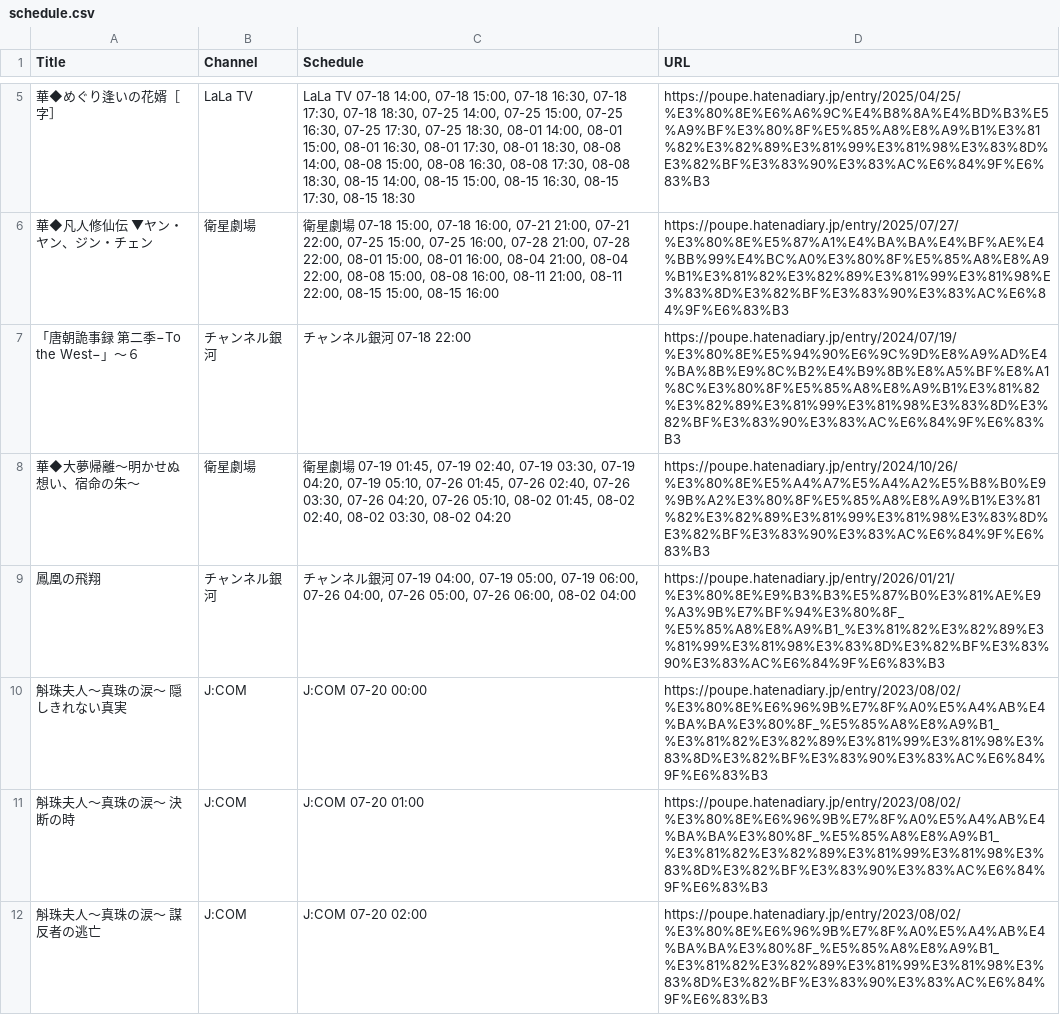
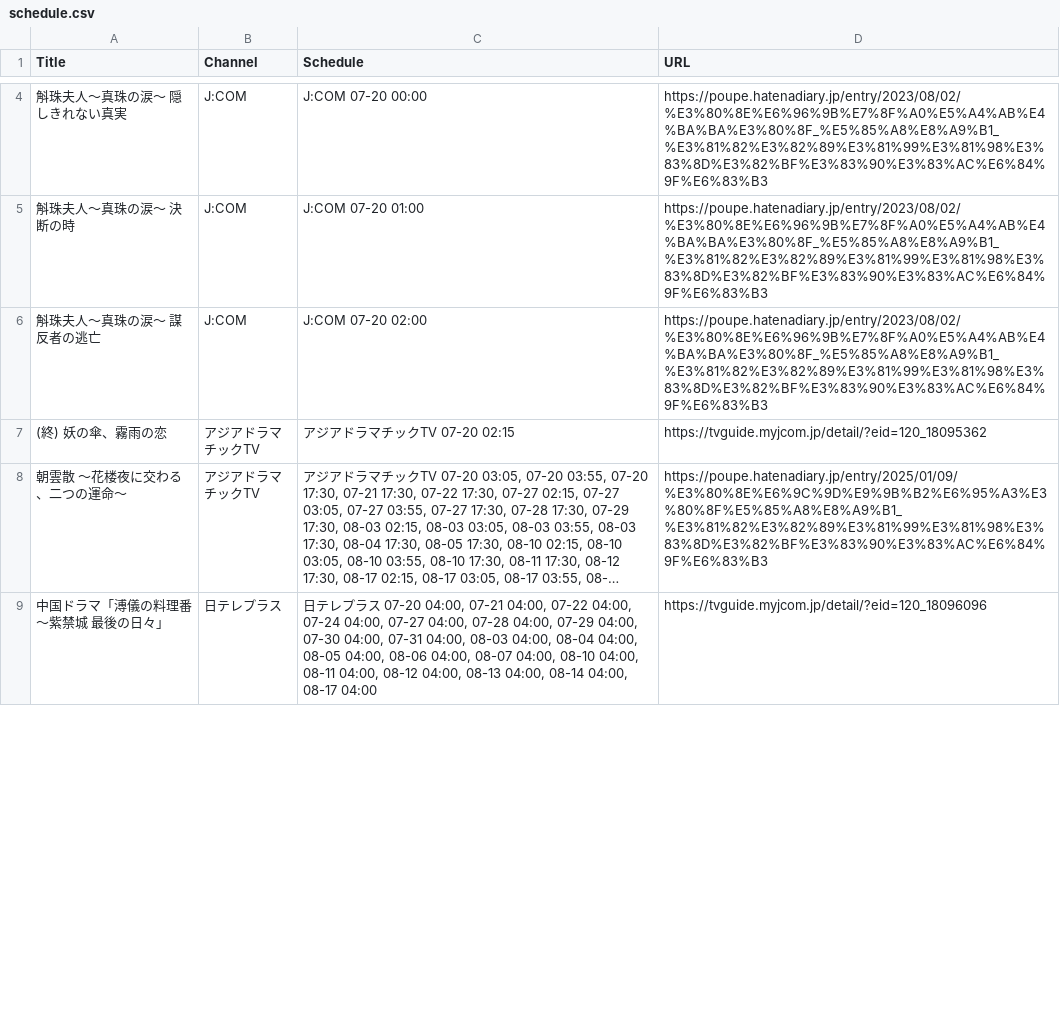
Before and after one commit to huazishanben7-afk/china-drama-app, a CSV file: public/data/schedule.csv, drawn as a sheet; only a part is shown, gaps mark what is left out; the shorter side is filled out with more unchanged rows; long unchanged cells end in …; removed rows and columns are numbered as before the commit, all else as after; the diff covers the shown part only; the diff names each change by its address in the sheet, - before the commit and + after, or states it on an @@ line.

```diff
--- a/public/data/schedule.csv
+++ b/public/data/schedule.csv
-row 5: 華◆めぐり逢いの花婿［字］ | LaLa TV | LaLa TV 07-18 14:00, 07-18 15:00, 07-18 16:30, 07-18 17:30, 07-18 18:30, 07-25 14:00, 07-25 15:00, 07-25 16:30, 07-25 17:30, 07-25 18:30, 08-01 14:00, 08-01 15:00, 08-01 16:30, 08-01 17:30, 08-01 18:30, 08-08 14:00, 08-08 15:00, 08-08 16:30, 08-08 17:30, 08-08 18:30, 08-15 14:00, 08-15 15:00, 08-15 16:30, 08-15 17:30, 08-15 18:30 | https://poupe.hatenadiary.jp/entry/2025/04/25/%E3%80%8E%E6%A6%9C%E4%B8%8A%E4%BD%B3%E5%A9%BF%E3%80%8F%E5%85%A8%E8%A9%B1%E3%81%82%E3%82%89%E3%81%99%E3%81%98%E3%83%8D%E3%82%BF%E3%83%90%E3%83%AC%E6%84%9F%E6%83%B3
-row 6: 華◆凡人修仙伝 ▼ヤン・ヤン、ジン・チェン | 衛星劇場 | 衛星劇場 07-18 15:00, 07-18 16:00, 07-21 21:00, 07-21 22:00, 07-25 15:00, 07-25 16:00, 07-28 21:00, 07-28 22:00, 08-01 15:00, 08-01 16:00, 08-04 21:00, 08-04 22:00, 08-08 15:00, 08-08 16:00, 08-11 21:00, 08-11 22:00, 08-15 15:00, 08-15 16:00 | https://poupe.hatenadiary.jp/entry/2025/07/27/%E3%80%8E%E5%87%A1%E4%BA%BA%E4%BF%AE%E4%BB%99%E4%BC%A0%E3%80%8F%E5%85%A8%E8%A9%B1%E3%81%82%E3%82%89%E3%81%99%E3%81%98%E3%83%8D%E3%82%BF%E3%83%90%E3%83%AC%E6%84%9F%E6%83%B3
-row 7: 「唐朝詭事録 第二季−To the West−」〜６ | チャンネル銀河 | チャンネル銀河 07-18 22:00 | https://poupe.hatenadiary.jp/entry/2024/07/19/%E3%80%8E%E5%94%90%E6%9C%9D%E8%A9%AD%E4%BA%8B%E9%8C%B2%E4%B9%8B%E8%A5%BF%E8%A1%8C%E3%80%8F%E5%85%A8%E8%A9%B1%E3%81%82%E3%82%89%E3%81%99%E3%81%98%E3%83%8D%E3%82%BF%E3%83%90%E3%83%AC%E6%84%9F%E6%83%B3
-row 8: 華◆大夢帰離〜明かせぬ想い、宿命の朱〜 | 衛星劇場 | 衛星劇場 07-19 01:45, 07-19 02:40, 07-19 03:30, 07-19 04:20, 07-19 05:10, 07-26 01:45, 07-26 02:40, 07-26 03:30, 07-26 04:20, 07-26 05:10, 08-02 01:45, 08-02 02:40, 08-02 03:30, 08-02 04:20 | https://poupe.hatenadiary.jp/entry/2024/10/26/%E3%80%8E%E5%A4%A7%E5%A4%A2%E5%B8%B0%E9%9B%A2%E3%80%8F%E5%85%A8%E8%A9%B1%E3%81%82%E3%82%89%E3%81%99%E3%81%98%E3%83%8D%E3%82%BF%E3%83%90%E3%83%AC%E6%84%9F%E6%83%B3
-row 9: 鳳凰の飛翔 | チャンネル銀河 | チャンネル銀河 07-19 04:00, 07-19 05:00, 07-19 06:00, 07-26 04:00, 07-26 05:00, 07-26 06:00, 08-02 04:00 | https://poupe.hatenadiary.jp/entry/2026/01/21/%E3%80%8E%E9%B3%B3%E5%87%B0%E3%81%AE%E9%A3%9B%E7%BF%94%E3%80%8F_%E5%85%A8%E8%A9%B1_%E3%81%82%E3%82%89%E3%81%99%E3%81%98%E3%83%8D%E3%82%BF%E3%83%90%E3%83%AC%E6%84%9F%E6%83%B3
```
Also changed, not shown: 11 added rows, 2 removed rows and 21 edited cells elsewhere in this file, 1 other file.
